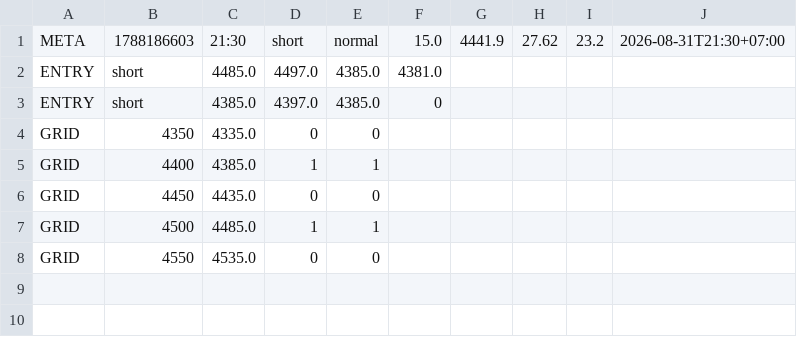
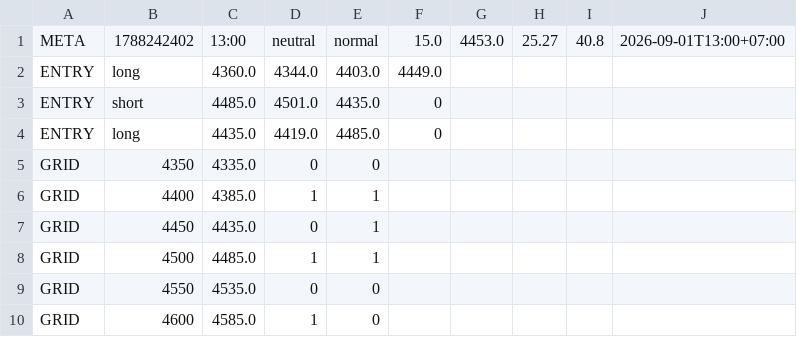
Before and after one commit to perpetualpp-rgb/gold-oi-dashboard, a CSV file: data/gold_plan.csv, drawn as a sheet.

Commit message:
Auto plan 13:00 2026-09-01

```diff
--- a/data/gold_plan.csv
+++ b/data/gold_plan.csv
@@ -1,8 +1,10 @@
-META,1788186603,21:30,short,normal,15.0,4441.9,27.62,23.2,2026-08-31T21:30+07:00
-ENTRY,short,4485.0,4497.0,4385.0,4381.0
-ENTRY,short,4385.0,4397.0,4385.0,0
+META,1788242402,13:00,neutral,normal,15.0,4453.0,25.27,40.8,2026-09-01T13:00+07:00
+ENTRY,long,4360.0,4344.0,4403.0,4449.0
+ENTRY,short,4485.0,4501.0,4435.0,0
+ENTRY,long,4435.0,4419.0,4485.0,0
 GRID,4350,4335.0,0,0
 GRID,4400,4385.0,1,1
-GRID,4450,4435.0,0,0
+GRID,4450,4435.0,0,1
 GRID,4500,4485.0,1,1
 GRID,4550,4535.0,0,0
+GRID,4600,4585.0,1,0
```
Also changed, not shown: 4 other files.
